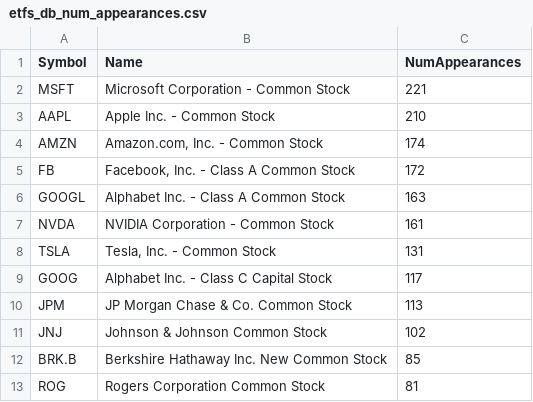
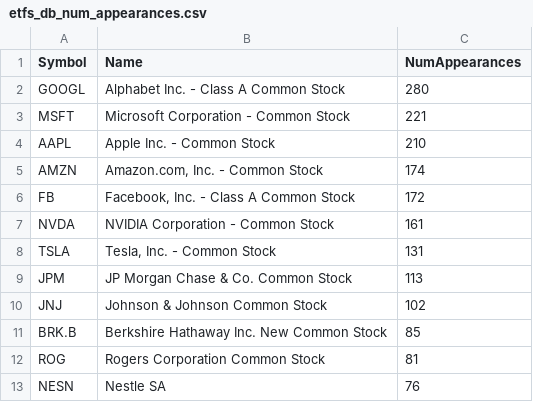
Before and after one commit to asafravid/EtfCorrelationScanner, a CSV file: Results/20210907-215545/etfs_db_num_appearances.csv, drawn as a sheet; only a part is shown; the shorter side is filled out with more unchanged rows.

```diff
--- a/Results/20210907-215545/etfs_db_num_appearances.csv
+++ b/Results/20210907-215545/etfs_db_num_appearances.csv
@@ -1,2 +1,3 @@
 Symbol,Name,NumAppearances
+GOOGL,Alphabet Inc. - Class A Common Stock,280
 MSFT,Microsoft Corporation - Common Stock,221
@@ -5,6 +6,4 @@ AMZN,"Amazon.com, Inc. - Common Stock",174
 FB,"Facebook, Inc. - Class A Common Stock",172
-GOOGL,Alphabet Inc. - Class A Common Stock,163
 NVDA,NVIDIA Corporation - Common Stock,161
 TSLA,"Tesla, Inc.  - Common Stock",131
-GOOG,Alphabet Inc. - Class C Capital Stock,117
 JPM,JP Morgan Chase & Co. Common Stock,113
```
Also changed, not shown: Results/20210907-215545/etfs_db_filtered_weighted_non_leveraged_sorted_by_weights_known.csv, Results/20210907-215545/etfs_db_filtered_weighted_sorted_by_sum_weights_known.csv, 7 other files.
